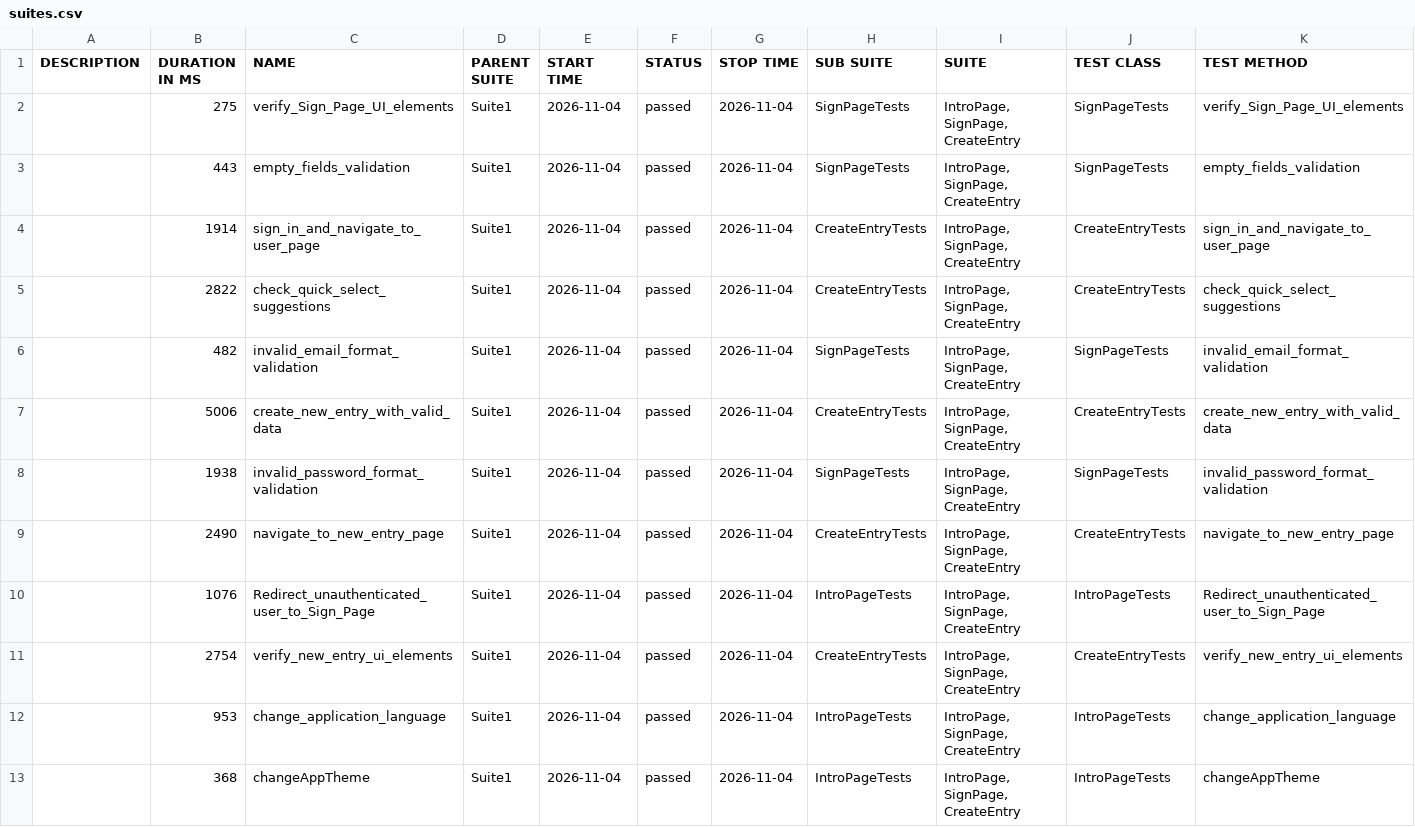
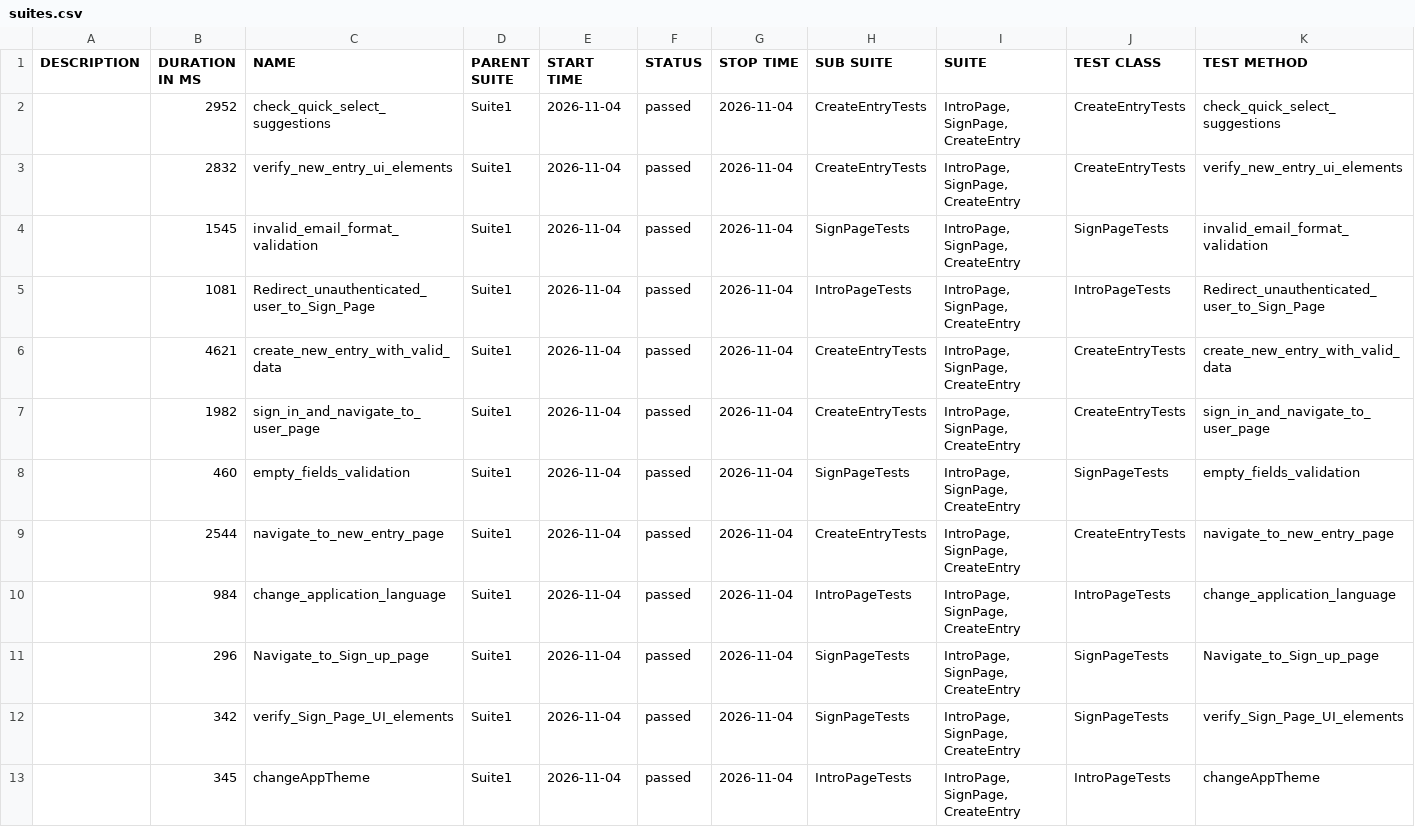
Before and after one commit to Ilkarion/Your-Diary-Auto-testing, a CSV file: data/suites.csv, drawn as a sheet; only a part is shown; the diff covers the shown part only.

```diff
--- a/data/suites.csv
+++ b/data/suites.csv
@@ -1,13 +1,13 @@
 "DESCRIPTION","DURATION IN MS","NAME","PARENT SUITE","START TIME","STATUS","STOP TIME","SUB SUITE","SUITE","TEST CLASS","TEST METHOD"
-"","275","verify_Sign_Page_UI_elements","Suite1","2026-11-04","passed","2026-11-04","SignPageTests","IntroPage, SignPage, CreateEntry","SignPageTests","verify_Sign_Page_UI_elements"
-"","443","empty_fields_validation","Suite1","2026-11-04","passed","2026-11-04","SignPageTests","IntroPage, SignPage, CreateEntry","SignPageTests","empty_fields_validation"
-"","1914","sign_in_and_navigate_to_user_page","Suite1","2026-11-04","passed","2026-11-04","CreateEntryTests","IntroPage, SignPage, CreateEntry","CreateEntryTests","sign_in_and_navigate_to_user_page"
-"","2822","check_quick_select_suggestions","Suite1","2026-11-04","passed","2026-11-04","CreateEntryTests","IntroPage, SignPage, CreateEntry","CreateEntryTests","check_quick_select_suggestions"
-"","482","invalid_email_format_validation","Suite1","2026-11-04","passed","2026-11-04","SignPageTests","IntroPage, SignPage, CreateEntry","SignPageTests","invalid_email_format_validation"
-"","5006","create_new_entry_with_valid_data","Suite1","2026-11-04","passed","2026-11-04","CreateEntryTests","IntroPage, SignPage, CreateEntry","CreateEntryTests","create_new_entry_with_valid_data"
-"","1938","invalid_password_format_validation","Suite1","2026-11-04","passed","2026-11-04","SignPageTests","IntroPage, SignPage, CreateEntry","SignPageTests","invalid_password_format_validation"
-"","2490","navigate_to_new_entry_page","Suite1","2026-11-04","passed","2026-11-04","CreateEntryTests","IntroPage, SignPage, CreateEntry","CreateEntryTests","navigate_to_new_entry_page"
-"","1076","Redirect_unauthenticated_user_to_Sign_Page","Suite1","2026-11-04","passed","2026-11-04","IntroPageTests","IntroPage, SignPage, CreateEntry","IntroPageTests","Redirect_unauthenticated_user_to_Sign_Page"
-"","2754","verify_new_entry_ui_elements","Suite1","2026-11-04","passed","2026-11-04","CreateEntryTests","IntroPage, SignPage, CreateEntry","CreateEntryTests","verify_new_entry_ui_elements"
-"","953","change_application_language","Suite1","2026-11-04","passed","2026-11-04","IntroPageTests","IntroPage, SignPage, CreateEntry","IntroPageTests","change_application_language"
-"","368","changeAppTheme","Suite1","2026-11-04","passed","2026-11-04","IntroPageTests","IntroPage, SignPage, CreateEntry","IntroPageTests","changeAppTheme"
+"","2952","check_quick_select_suggestions","Suite1","2026-11-04","passed","2026-11-04","CreateEntryTests","IntroPage, SignPage, CreateEntry","CreateEntryTests","check_quick_select_suggestions"
+"","2832","verify_new_entry_ui_elements","Suite1","2026-11-04","passed","2026-11-04","CreateEntryTests","IntroPage, SignPage, CreateEntry","CreateEntryTests","verify_new_entry_ui_elements"
+"","1545","invalid_email_format_validation","Suite1","2026-11-04","passed","2026-11-04","SignPageTests","IntroPage, SignPage, CreateEntry","SignPageTests","invalid_email_format_validation"
+"","1081","Redirect_unauthenticated_user_to_Sign_Page","Suite1","2026-11-04","passed","2026-11-04","IntroPageTests","IntroPage, SignPage, CreateEntry","IntroPageTests","Redirect_unauthenticated_user_to_Sign_Page"
+"","4621","create_new_entry_with_valid_data","Suite1","2026-11-04","passed","2026-11-04","CreateEntryTests","IntroPage, SignPage, CreateEntry","CreateEntryTests","create_new_entry_with_valid_data"
+"","1982","sign_in_and_navigate_to_user_page","Suite1","2026-11-04","passed","2026-11-04","CreateEntryTests","IntroPage, SignPage, CreateEntry","CreateEntryTests","sign_in_and_navigate_to_user_page"
+"","460","empty_fields_validation","Suite1","2026-11-04","passed","2026-11-04","SignPageTests","IntroPage, SignPage, CreateEntry","SignPageTests","empty_fields_validation"
+"","2544","navigate_to_new_entry_page","Suite1","2026-11-04","passed","2026-11-04","CreateEntryTests","IntroPage, SignPage, CreateEntry","CreateEntryTests","navigate_to_new_entry_page"
+"","984","change_application_language","Suite1","2026-11-04","passed","2026-11-04","IntroPageTests","IntroPage, SignPage, CreateEntry","IntroPageTests","change_application_language"
+"","296","Navigate_to_Sign_up_page","Suite1","2026-11-04","passed","2026-11-04","SignPageTests","IntroPage, SignPage, CreateEntry","SignPageTests","Navigate_to_Sign_up_page"
+"","342","verify_Sign_Page_UI_elements","Suite1","2026-11-04","passed","2026-11-04","SignPageTests","IntroPage, SignPage, CreateEntry","SignPageTests","verify_Sign_Page_UI_elements"
+"","345","changeAppTheme","Suite1","2026-11-04","passed","2026-11-04","IntroPageTests","IntroPage, SignPage, CreateEntry","IntroPageTests","changeAppTheme"
```
Also changed, not shown: 3 edited cells elsewhere in this file, 40 other files.
